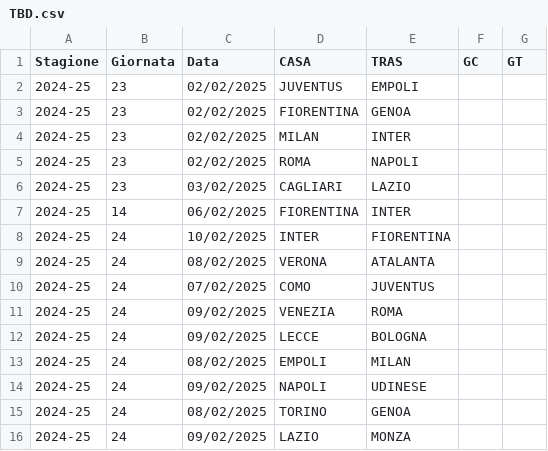
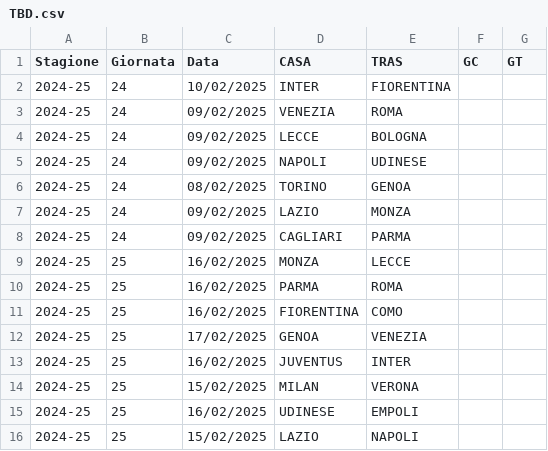
Before and after one commit to tommyblasco/SerieA_History, a CSV file: Dati/TBD.csv, drawn as a sheet; only a part is shown; the shorter side is filled out with more unchanged rows; the diff names each change by its address in the sheet, - before the commit and + after, or states it on an @@ line.

```diff
--- a/Dati/TBD.csv
+++ b/Dati/TBD.csv
-row 2: 2024-25 | 23 | 02/02/2025 | JUVENTUS | EMPOLI
-row 3: 2024-25 | 23 | 02/02/2025 | FIORENTINA | GENOA
-row 4: 2024-25 | 23 | 02/02/2025 | MILAN | INTER
-row 5: 2024-25 | 23 | 02/02/2025 | ROMA | NAPOLI
-row 6: 2024-25 | 23 | 03/02/2025 | CAGLIARI | LAZIO
-row 7: 2024-25 | 14 | 06/02/2025 | FIORENTINA | INTER
-row 9: 2024-25 | 24 | 08/02/2025 | VERONA | ATALANTA
-row 10: 2024-25 | 24 | 07/02/2025 | COMO | JUVENTUS
-row 13: 2024-25 | 24 | 08/02/2025 | EMPOLI | MILAN
```
Also changed, not shown: 4 other files.
